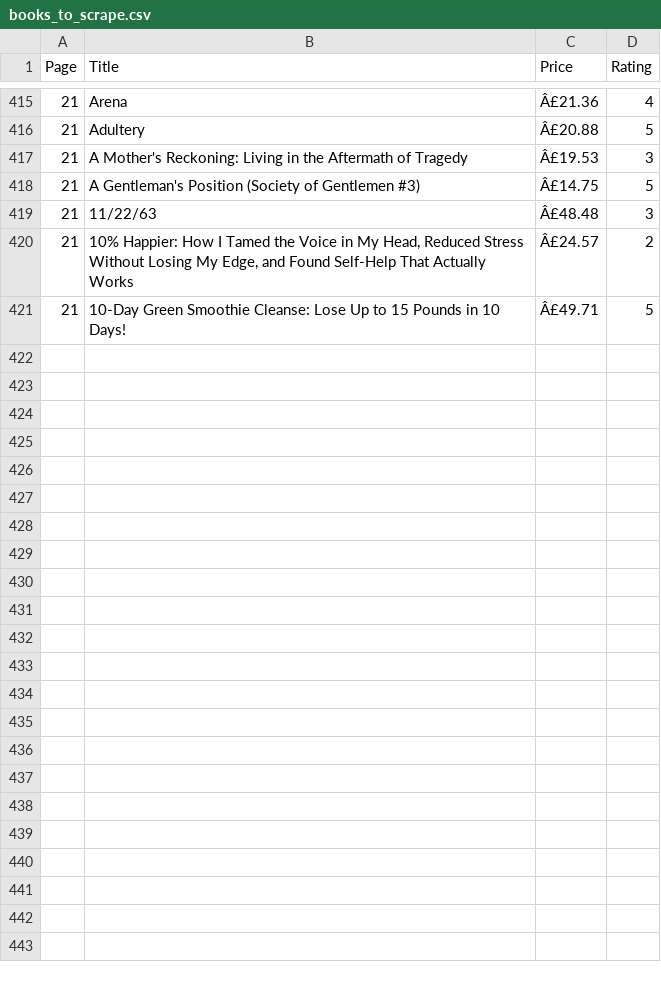
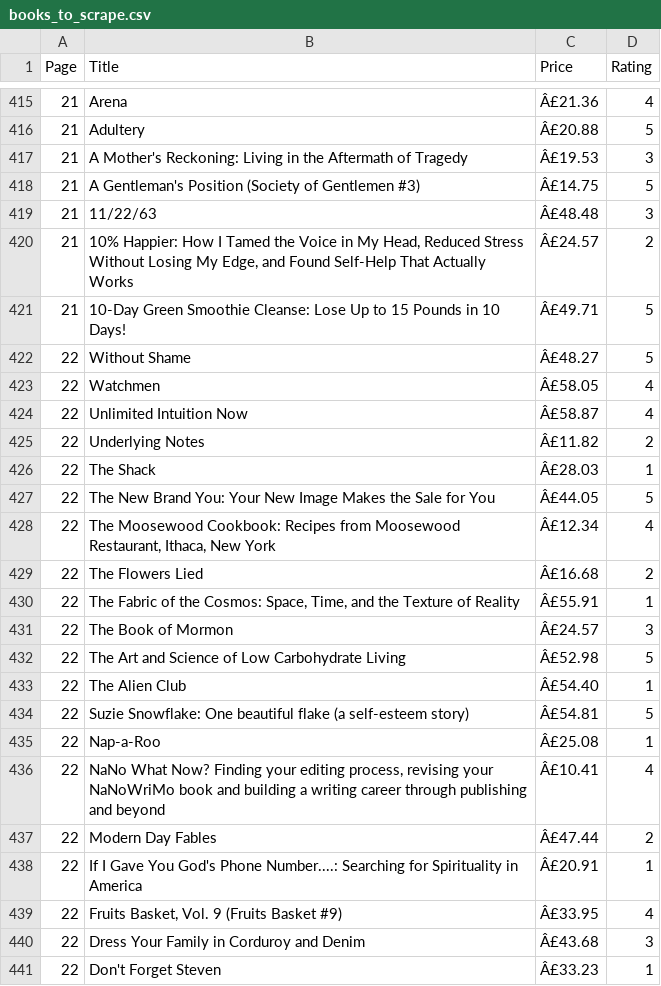
Before and after one commit to Shrishti2401/data_automation_pipeline, a CSV file: books_to_scrape.csv, drawn as a sheet; only a part is shown, gaps mark what is left out.

```diff
--- a/books_to_scrape.csv
+++ b/books_to_scrape.csv
@@ -421 +421,21 @@ Page,Title,Price,Rating
 21,10-Day Green Smoothie Cleanse: Lose Up to 15 Pounds in 10 Days!,Â£49.71,5
+22,Without Shame,Â£48.27,5
+22,Watchmen,Â£58.05,4
+22,Unlimited Intuition Now,Â£58.87,4
+22,Underlying Notes,Â£11.82,2
+22,The Shack,Â£28.03,1
+22,The New Brand You: Your New Image Makes the Sale for You,Â£44.05,5
+22,"The Moosewood Cookbook: Recipes from Moosewood Restaurant, Ithaca, New York",Â£12.34,4
+22,The Flowers Lied,Â£16.68,2
+22,"The Fabric of the Cosmos: Space, Time, and the Texture of Reality",Â£55.91,1
+22,The Book of Mormon,Â£24.57,3
+22,The Art and Science of Low Carbohydrate Living,Â£52.98,5
+22,The Alien Club,Â£54.40,1
+22,Suzie Snowflake: One beautiful flake (a self-esteem story),Â£54.81,5
+22,Nap-a-Roo,Â£25.08,1
+22,"NaNo What Now? Finding your editing process, revising your NaNoWriMo book and building a writing career through publishing and beyond",Â£10.41,4
+22,Modern Day Fables,Â£47.44,2
+22,If I Gave You God's Phone Number....: Searching for Spirituality in America,Â£20.91,1
+22,"Fruits Basket, Vol. 9 (Fruits Basket #9)",Â£33.95,4
+22,Dress Your Family in Corduroy and Denim,Â£43.68,3
+22,Don't Forget Steven,Â£33.23,1
```
Also changed, not shown: cleaned_books.csv, 1 other file.
